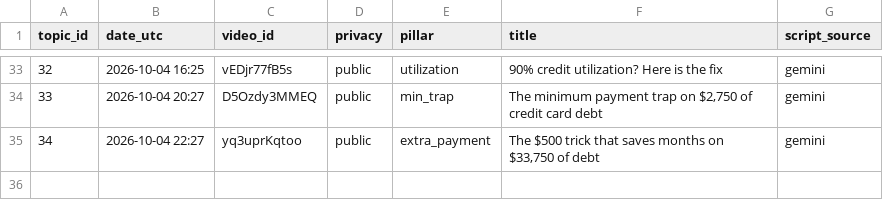
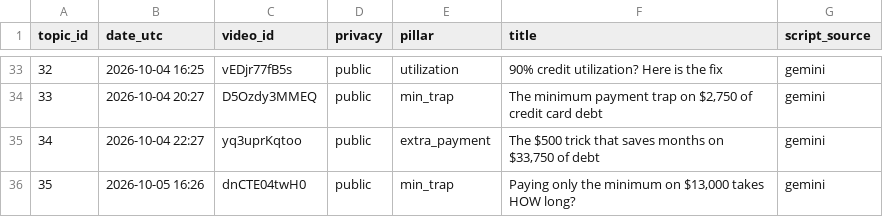
Before and after one commit to olgunkadirgulhan/debtlab-ai, a CSV file: youtube/published.csv, drawn as a sheet; only a part is shown, gaps mark what is left out; the diff names each change by its address in the sheet, - before the commit and + after, or states it on an @@ line.

Commit message:
short: 2026-10-05-1626

```diff
--- a/youtube/published.csv
+++ b/youtube/published.csv
+row 36: 35 | 2026-10-05 16:26 | dnCTE04twH0 | public | min_trap | Paying only the minimum on $13,000 takes HOW long? | gemini
```
